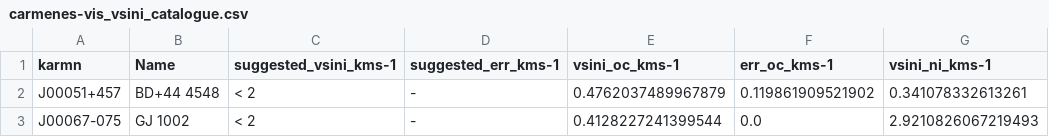
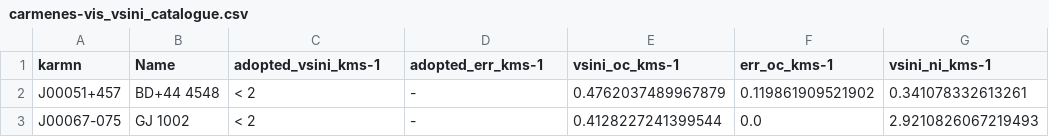
Before and after one commit to rvarasg/vsini-limb-darkening, a CSV file: carmenes-vis_vsini_catalogue.csv, drawn as a sheet; only a part is shown; the diff names each change by its address in the sheet, - before the commit and + after, or states it on an @@ line.

Commit message:
Update carmenes-vis_vsini_catalogue.csv

```diff
--- a/carmenes-vis_vsini_catalogue.csv
+++ b/carmenes-vis_vsini_catalogue.csv
-C1: suggested_vsini_kms-1
+C1: adopted_vsini_kms-1
-D1: suggested_err_kms-1
+D1: adopted_err_kms-1
```
